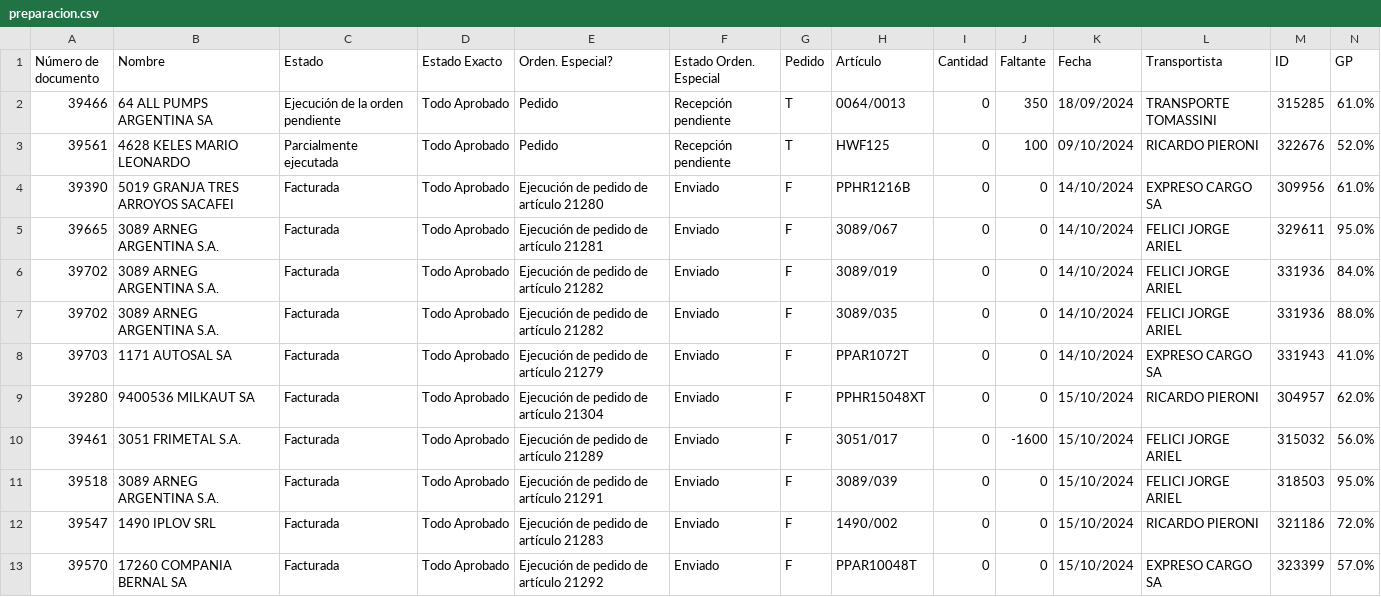
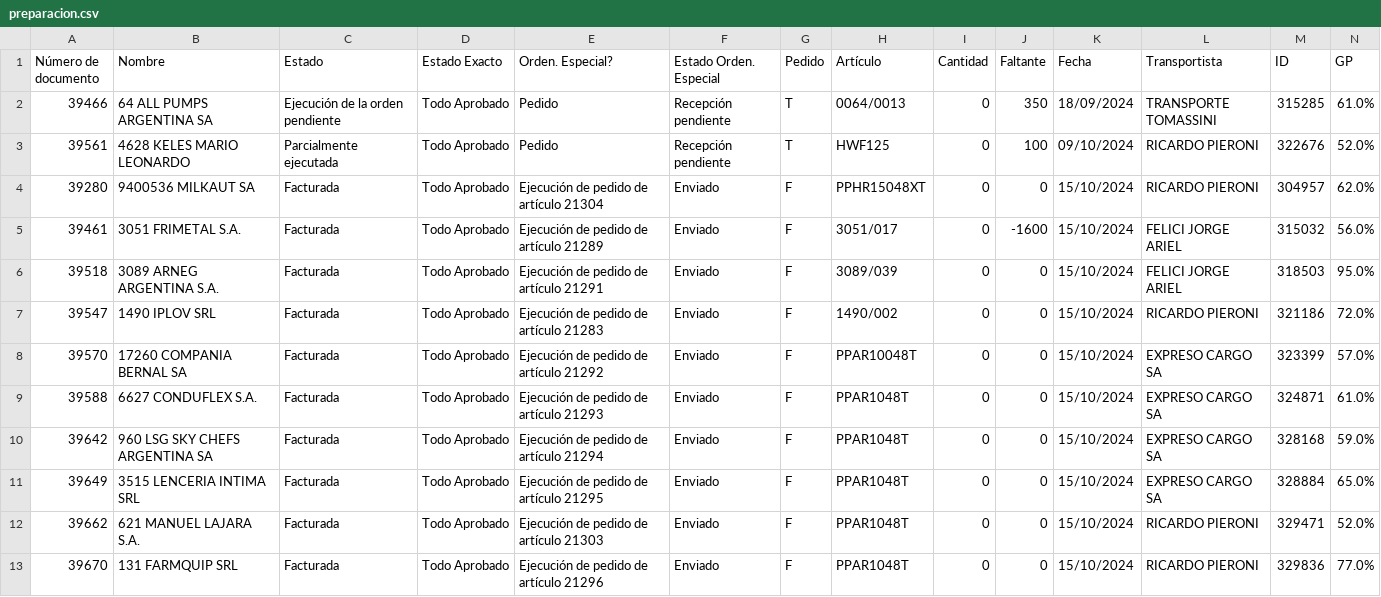
Before and after one commit to Castle-SA/segimiento.github.io, a CSV file: path/to/preparacion.csv, drawn as a sheet; only a part is shown; the shorter side is filled out with more unchanged rows.

Commit message:
Update CSV files

```diff
--- a/path/to/preparacion.csv
+++ b/path/to/preparacion.csv
@@ -3,7 +3,2 @@ Número de documento,Nombre,Estado,Estado Exacto,Orden. Especial?,Estado Orden.
 39561,4628 KELES MARIO LEONARDO,Parcialmente ejecutada,Todo Aprobado,Pedido ,Recepción pendiente,T,HWF125,0,100,09/10/2024,RICARDO PIERONI,322676,52.0%
-39390,5019 GRANJA TRES ARROYOS SACAFEI,Facturada,Todo Aprobado,Ejecución de pedido de artículo 21280,Enviado,F,PPHR1216B,0,0,14/10/2024,EXPRESO CARGO SA,309956,61.0%
-39665,3089 ARNEG ARGENTINA S.A.,Facturada,Todo Aprobado,Ejecución de pedido de artículo 21281,Enviado,F,3089/067,0,0,14/10/2024,FELICI JORGE ARIEL,329611,95.0%
-39702,3089 ARNEG ARGENTINA S.A.,Facturada,Todo Aprobado,Ejecución de pedido de artículo 21282,Enviado,F,3089/019,0,0,14/10/2024,FELICI JORGE ARIEL,331936,84.0%
-39702,3089 ARNEG ARGENTINA S.A.,Facturada,Todo Aprobado,Ejecución de pedido de artículo 21282,Enviado,F,3089/035,0,0,14/10/2024,FELICI JORGE ARIEL,331936,88.0%
-39703,1171 AUTOSAL SA,Facturada,Todo Aprobado,Ejecución de pedido de artículo 21279,Enviado,F,PPAR1072T,0,0,14/10/2024,EXPRESO CARGO SA,331943,41.0%
 39280,9400536 MILKAUT SA,Facturada,Todo Aprobado,Ejecución de pedido de artículo 21304,Enviado,F,PPHR15048XT,0,0,15/10/2024,RICARDO PIERONI,304957,62.0%
```
